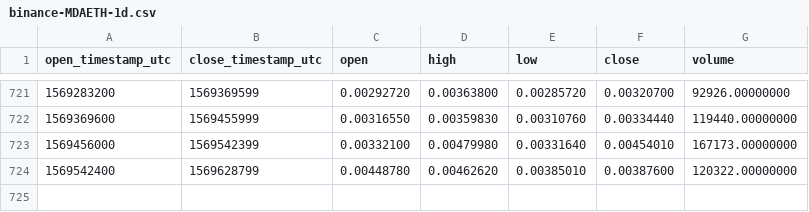
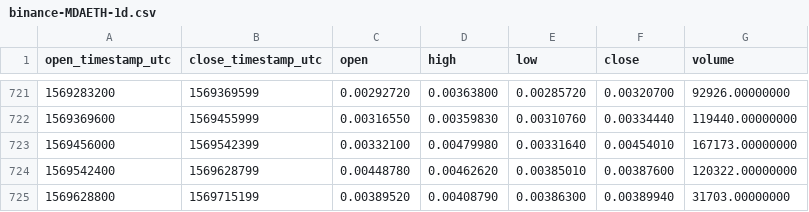
Before and after one commit to cryptobigbro/binance-MDAETH, a CSV file: binance-MDAETH-1d.csv, drawn as a sheet; only a part is shown, gaps mark what is left out; the diff names each change by its address in the sheet, - before the commit and + after, or states it on an @@ line.

Commit message:
Update OHLCV data.

```diff
--- a/binance-MDAETH-1d.csv
+++ b/binance-MDAETH-1d.csv
+row 725: 1569628800 | 1569715199 | 0.00389520 | 0.00408790 | 0.00386300 | 0.00389940 | 31703.00000000
```
Also changed, not shown: 1 other file.
